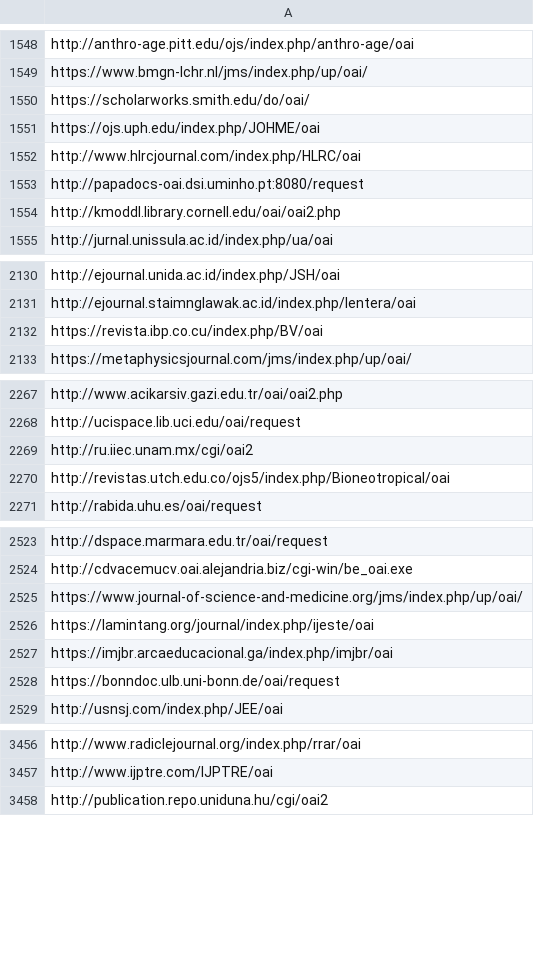
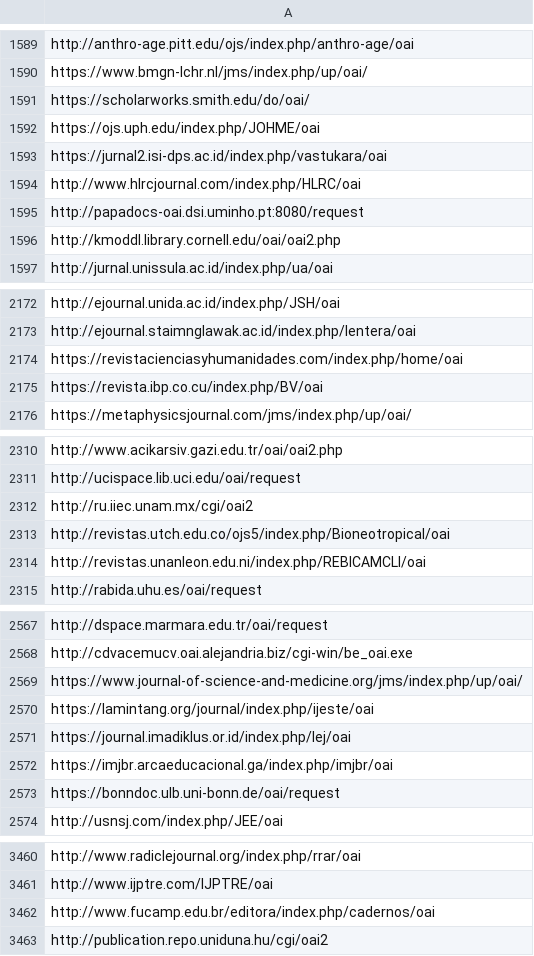
Before and after one commit to miku/metha, a TSV file: contrib/sites-oa.tsv, drawn as a sheet; only a part is shown, gaps mark what is left out; the diff covers the shown part only; the diff names each change by its address in the sheet, - before the commit and + after, or states it on an @@ line.

Commit message:
update sites

```diff
--- a/contrib/sites-oa.tsv
+++ b/contrib/sites-oa.tsv
+row 1593: https://jurnal2.isi-dps.ac.id/index.php/vastukara/oai
+row 2174: https://revistacienciasyhumanidades.com/index.php/home/oai
+row 2314: http://revistas.unanleon.edu.ni/index.php/REBICAMCLI/oai
+row 2571: https://journal.imadiklus.or.id/index.php/lej/oai
+row 3462: http://www.fucamp.edu.br/editora/index.php/cadernos/oai
```
Also changed, not shown: 6 added rows and 44 moved rows elsewhere in this file, 2 other files.
